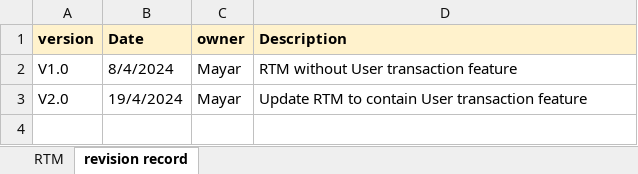
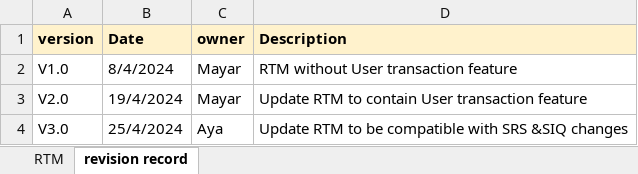
Before and after one commit to sohilaabdallaa/Internal-Banking-System, an Excel workbook: Requirement/REQ_RTM.xlsx, sheet revision record, drawn as a sheet; values as stored, in another font and other column widths than the file's, no borders; the diff names each change by its address in the sheet, - before the commit and + after, or states it on an @@ line.

```diff
--- a/Requirement/REQ_RTM.xlsx (sheet revision record)
+++ b/Requirement/REQ_RTM.xlsx (sheet revision record)
+row 4: V3.0 | 25/4/2024 | Aya | Update RTM to be compatible with SRS &SIQ changes
```
Also changed, not shown: Project Management/PM_Coaching_Review.xlsx, Project Management/PM_Peering_Review.xlsx, 10 other files.
